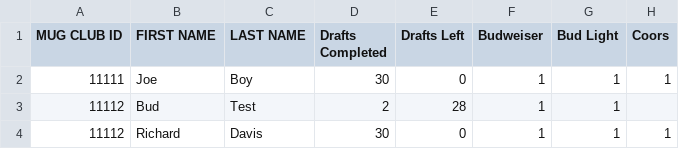
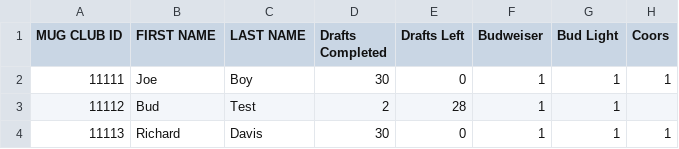
Before and after one commit to r742davis/Mug-Club, a CSV file: web/build/static/media/Test.c9ac2ac8.csv (was client/src/containers/Test.csv), drawn as a sheet; only a part is shown; the diff names each change by its address in the sheet, - before the commit and + after, or states it on an @@ line.

```diff
--- a/client/src/containers/Test.csv
+++ b/web/build/static/media/Test.c9ac2ac8.csv
-A4 (MUG CLUB ID): 11112
+A4 (MUG CLUB ID): 11113
```
Also changed, not shown: 22 other files.
